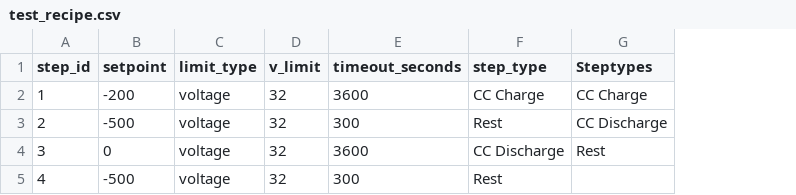
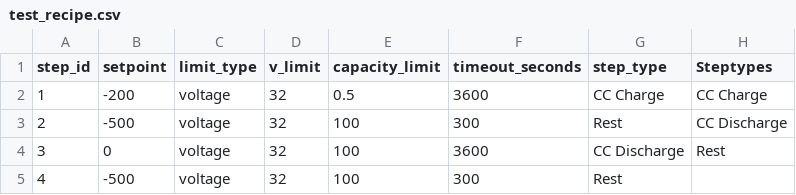
Before and after one commit to rvasiliu/battery_tester, a CSV file: src/backend/settings/test_recipe.csv, drawn as a sheet; the diff names each change by its address in the sheet, - before the commit and + after, or states it on an @@ line.

Commit message:
Added capacity measurements in inverter model.

```diff
--- a/src/backend/settings/test_recipe.csv
+++ b/src/backend/settings/test_recipe.csv
+column E (capacity_limit), rows 2-5: 0.5 | 100 | 100 | 100
```
Also changed, not shown: 6 other files.
